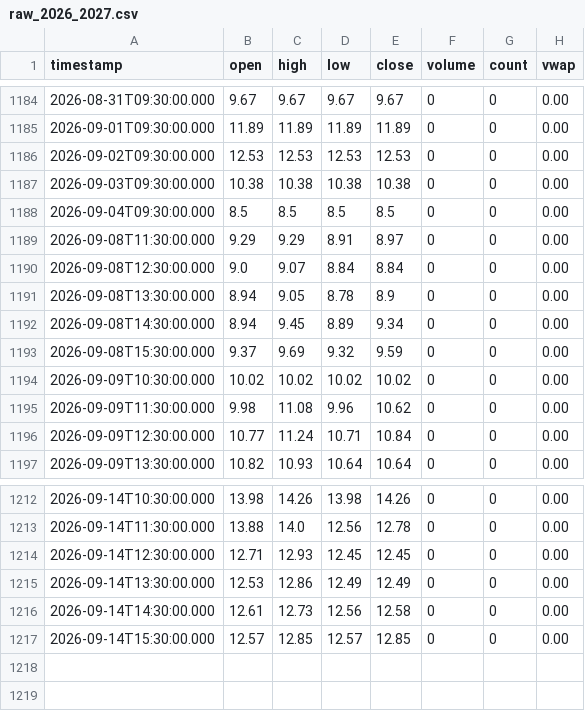
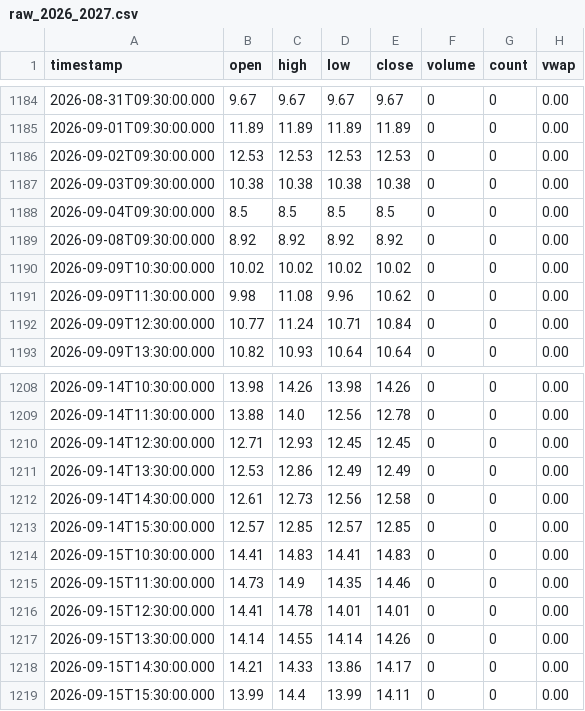
Before and after one commit to rava8989/brave, a CSV file: data/cor1m/raw_2026_2027.csv, drawn as a sheet; only a part is shown, gaps mark what is left out; removed rows and columns are numbered as before the commit, all else as after; the diff names each change by its address in the sheet, - before the commit and + after, or states it on an @@ line.

```diff
--- a/data/cor1m/raw_2026_2027.csv
+++ b/data/cor1m/raw_2026_2027.csv
-row 1189: 2026-09-08T11:30:00.000 | 9.29 | 9.29 | 8.91 | 8.97 | 0 | 0 | 0.00
-row 1190: 2026-09-08T12:30:00.000 | 9.0 | 9.07 | 8.84 | 8.84 | 0 | 0 | 0.00
-row 1191: 2026-09-08T13:30:00.000 | 8.94 | 9.05 | 8.78 | 8.9 | 0 | 0 | 0.00
-row 1192: 2026-09-08T14:30:00.000 | 8.94 | 9.45 | 8.89 | 9.34 | 0 | 0 | 0.00
-row 1193: 2026-09-08T15:30:00.000 | 9.37 | 9.69 | 9.32 | 9.59 | 0 | 0 | 0.00
+row 1189: 2026-09-08T09:30:00.000 | 8.92 | 8.92 | 8.92 | 8.92 | 0 | 0 | 0.00
+row 1214: 2026-09-15T10:30:00.000 | 14.41 | 14.83 | 14.41 | 14.83 | 0 | 0 | 0.00
+row 1215: 2026-09-15T11:30:00.000 | 14.73 | 14.9 | 14.35 | 14.46 | 0 | 0 | 0.00
+row 1216: 2026-09-15T12:30:00.000 | 14.41 | 14.78 | 14.01 | 14.01 | 0 | 0 | 0.00
+row 1217: 2026-09-15T13:30:00.000 | 14.14 | 14.55 | 14.14 | 14.26 | 0 | 0 | 0.00
+row 1218: 2026-09-15T14:30:00.000 | 14.21 | 14.33 | 13.86 | 14.17 | 0 | 0 | 0.00
+row 1219: 2026-09-15T15:30:00.000 | 13.99 | 14.4 | 13.99 | 14.11 | 0 | 0 | 0.00
```
Also changed, not shown: data/vix_term/daily.csv, 1 other file.
